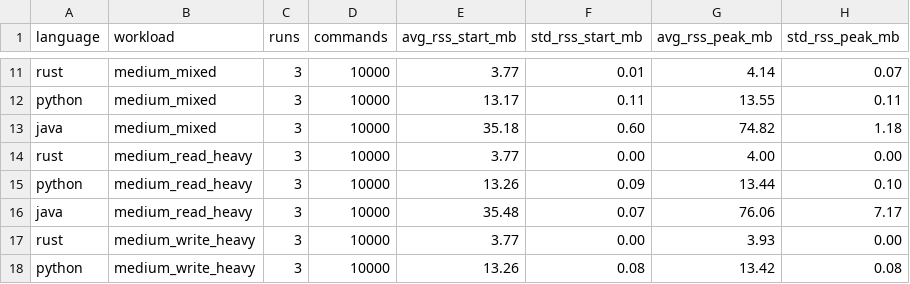
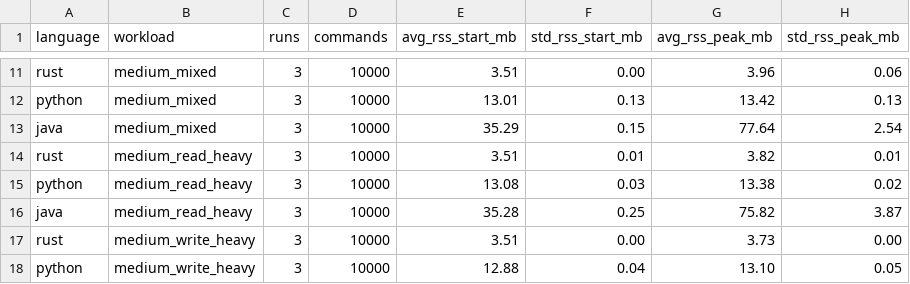
Before and after one commit to vincenzo-garofalo/minidb-benchmark, a CSV file: benchmark/results/examples/memory_summary_example.csv, drawn as a sheet; only a part is shown, gaps mark what is left out; the diff covers the shown part only; the diff names each change by its address in the sheet, - before the commit and + after, or states it on an @@ line.

```diff
--- a/benchmark/results/examples/memory_summary_example.csv
+++ b/benchmark/results/examples/memory_summary_example.csv
-E11 (avg_rss_start_mb): 3.77
+E11 (avg_rss_start_mb): 3.51
-F11 (std_rss_start_mb): 0.01
+F11 (std_rss_start_mb): 0.00
-G11 (avg_rss_peak_mb): 4.14
+G11 (avg_rss_peak_mb): 3.96
-H11 (std_rss_peak_mb): 0.07
+H11 (std_rss_peak_mb): 0.06
-E12 (avg_rss_start_mb): 13.17
+E12 (avg_rss_start_mb): 13.01
-F12 (std_rss_start_mb): 0.11
+F12 (std_rss_start_mb): 0.13
-G12 (avg_rss_peak_mb): 13.55
+G12 (avg_rss_peak_mb): 13.42
-H12 (std_rss_peak_mb): 0.11
+H12 (std_rss_peak_mb): 0.13
-E13 (avg_rss_start_mb): 35.18
+E13 (avg_rss_start_mb): 35.29
-F13 (std_rss_start_mb): 0.60
+F13 (std_rss_start_mb): 0.15
-G13 (avg_rss_peak_mb): 74.82
+G13 (avg_rss_peak_mb): 77.64
-H13 (std_rss_peak_mb): 1.18
+H13 (std_rss_peak_mb): 2.54
-E14 (avg_rss_start_mb): 3.77
+E14 (avg_rss_start_mb): 3.51
-F14 (std_rss_start_mb): 0.00
+F14 (std_rss_start_mb): 0.01
-G14 (avg_rss_peak_mb): 4.00
+G14 (avg_rss_peak_mb): 3.82
-H14 (std_rss_peak_mb): 0.00
+H14 (std_rss_peak_mb): 0.01
-E15 (avg_rss_start_mb): 13.26
+E15 (avg_rss_start_mb): 13.08
-F15 (std_rss_start_mb): 0.09
+F15 (std_rss_start_mb): 0.03
-G15 (avg_rss_peak_mb): 13.44
+G15 (avg_rss_peak_mb): 13.38
-H15 (std_rss_peak_mb): 0.10
+H15 (std_rss_peak_mb): 0.02
-E16 (avg_rss_start_mb): 35.48
+E16 (avg_rss_start_mb): 35.28
-F16 (std_rss_start_mb): 0.07
+F16 (std_rss_start_mb): 0.25
-G16 (avg_rss_peak_mb): 76.06
+G16 (avg_rss_peak_mb): 75.82
-H16 (std_rss_peak_mb): 7.17
+H16 (std_rss_peak_mb): 3.87
-E17 (avg_rss_start_mb): 3.77
+E17 (avg_rss_start_mb): 3.51
-G17 (avg_rss_peak_mb): 3.93
+G17 (avg_rss_peak_mb): 3.73
-E18 (avg_rss_start_mb): 13.26
+E18 (avg_rss_start_mb): 12.88
-F18 (std_rss_start_mb): 0.08
+F18 (std_rss_start_mb): 0.04
-G18 (avg_rss_peak_mb): 13.42
+G18 (avg_rss_peak_mb): 13.10
-H18 (std_rss_peak_mb): 0.08
+H18 (std_rss_peak_mb): 0.05
```
Also changed, not shown: 68 edited cells elsewhere in this file, benchmark/results/examples/memory_results_example.csv, benchmark/results/examples/throughput_results_example.csv, 22 other files.
